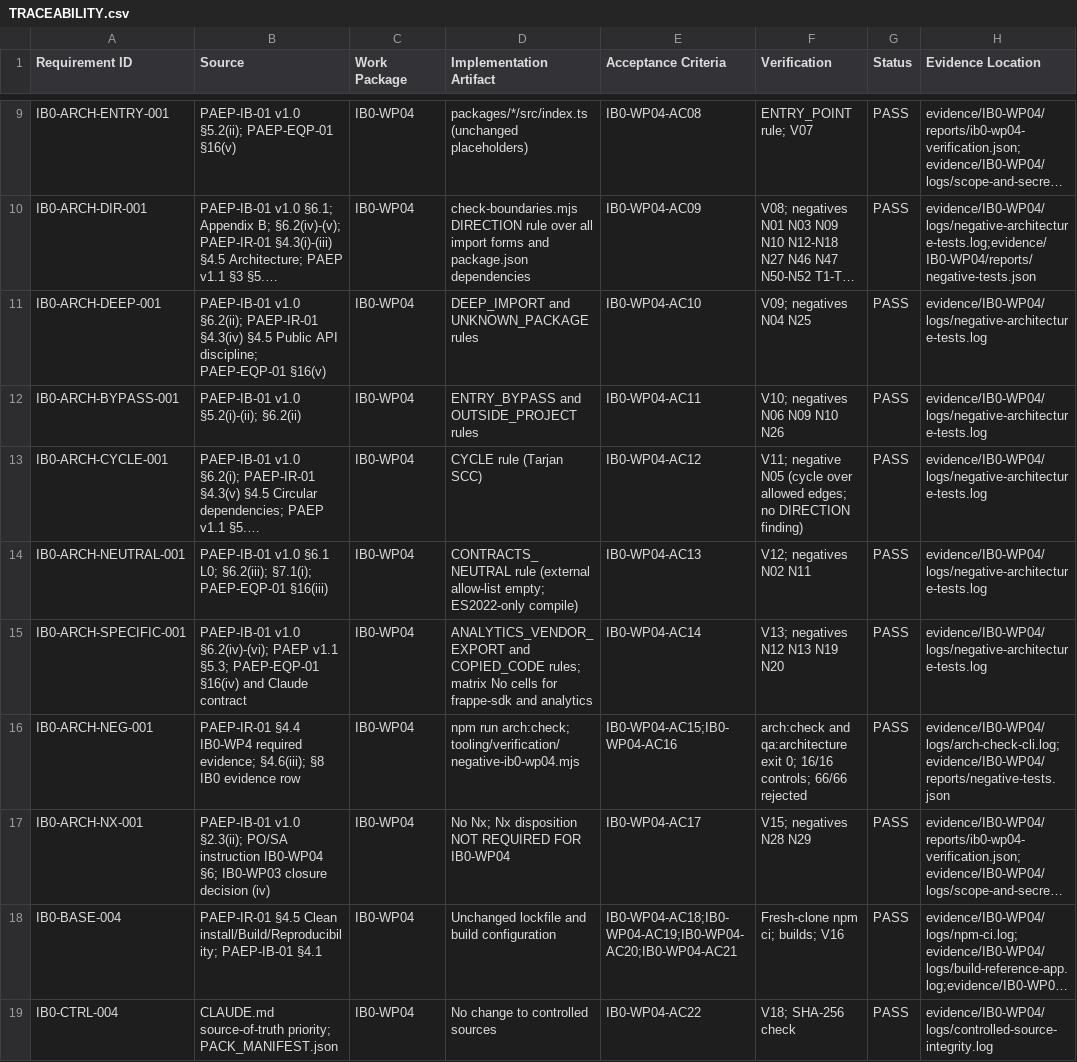
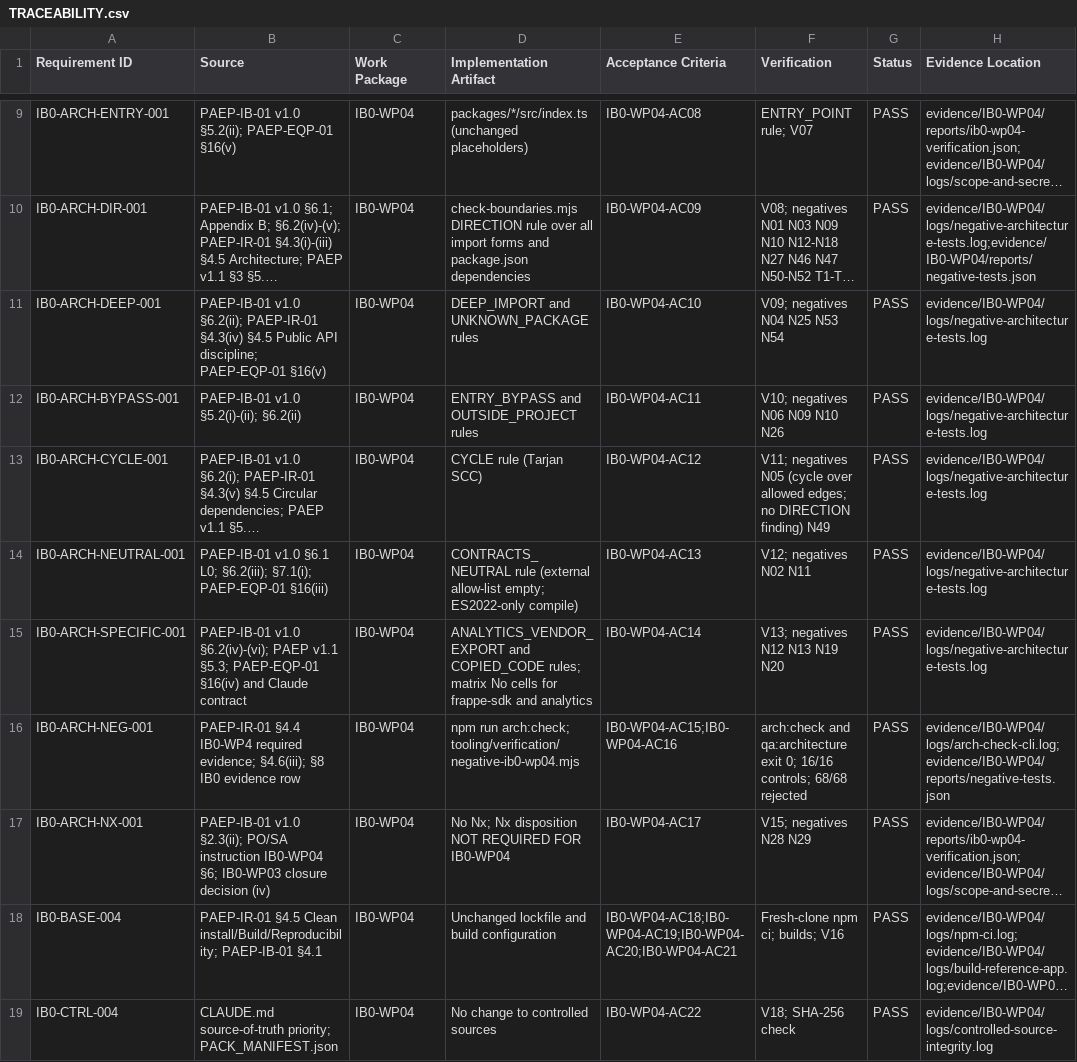
Before and after one commit to kougit/proseit-paep, a CSV file: work-packages/IB0-WP04/TRACEABILITY.csv, drawn as a sheet; only a part is shown, gaps mark what is left out; long unchanged cells end in …; the diff names each change by its address in the sheet, - before the commit and + after, or states it on an @@ line.

```diff
--- a/work-packages/IB0-WP04/TRACEABILITY.csv
+++ b/work-packages/IB0-WP04/TRACEABILITY.csv
-F11 (Verification): V09; negatives N04 N25
+F11 (Verification): V09; negatives N04 N25 N53 N54
-F13 (Verification): V11; negative N05 (cycle over allowed edges; no DIRECTION finding)
+F13 (Verification): V11; negatives N05 (cycle over allowed edges; no DIRECTION finding) N49
-F16 (Verification): …16/16 controls; 66/66 rejected
+F16 (Verification): …16/16 controls; 68/68 rejected
```
Also changed, not shown: 5 other files.
